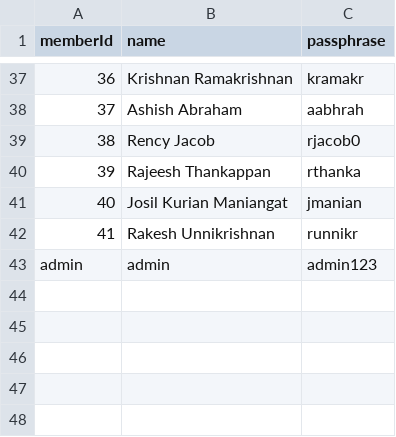
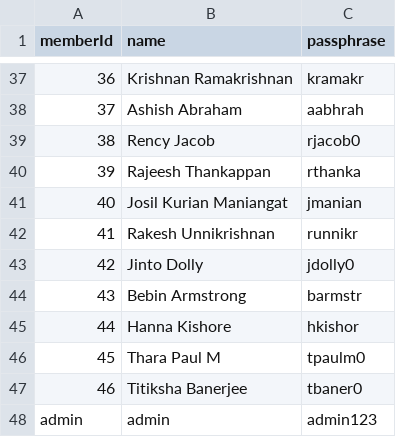
Before and after one commit to cyrilpanicker/attendance-system, a CSV file: passphrases.csv, drawn as a sheet; only a part is shown, gaps mark what is left out.

```diff
--- a/passphrases.csv
+++ b/passphrases.csv
@@ -42,2 +42,7 @@ memberId,name,passphrase
 41,Rakesh Unnikrishnan,runnikr
+42,Jinto Dolly,jdolly0
+43,Bebin Armstrong,barmstr
+44,Hanna Kishore,hkishor
+45,Thara Paul M,tpaulm0
+46,Titiksha Banerjee,tbaner0
 admin,admin,admin123
```
Also changed, not shown: data.csv.
